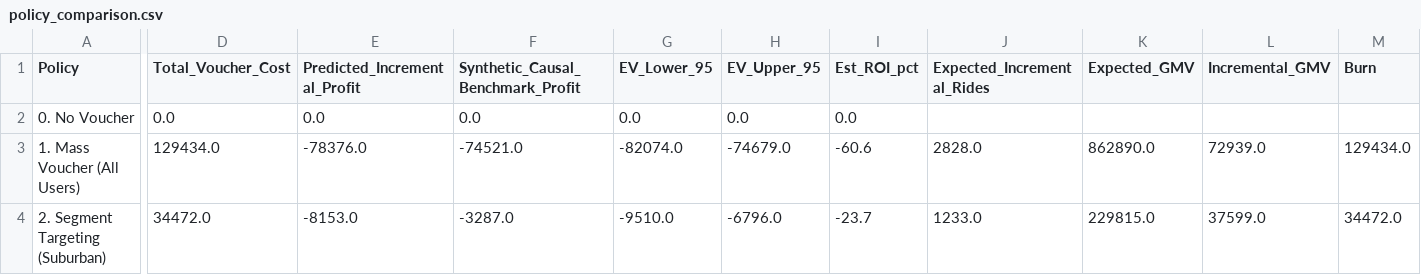
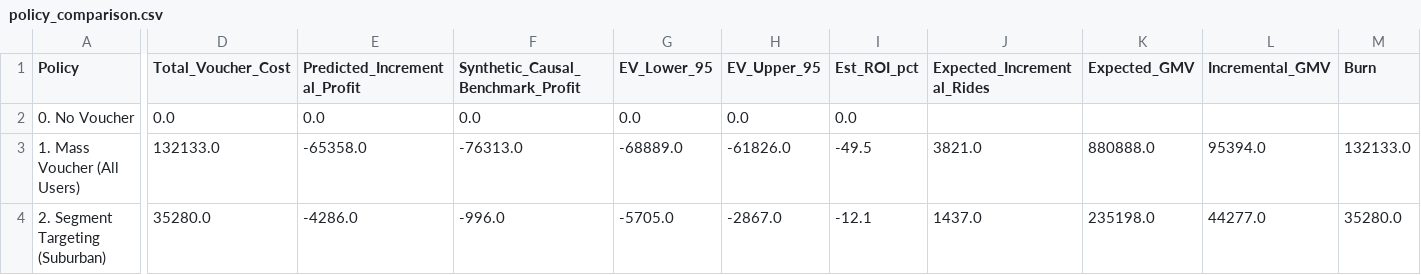
Before and after one commit to thaibuivan/GSM-promotion-experimentation, a CSV file: data/processed/policy_comparison.csv, drawn as a sheet; only a part is shown, gaps mark what is left out; the diff covers the shown part only; the diff names each change by its address in the sheet, - before the commit and + after, or states it on an @@ line.

```diff
--- a/data/processed/policy_comparison.csv
+++ b/data/processed/policy_comparison.csv
-D3 (Total_Voucher_Cost): 129434.0
+D3 (Total_Voucher_Cost): 132133.0
-E3 (Predicted_Incremental_Profit): -78376.0
+E3 (Predicted_Incremental_Profit): -65358.0
-F3: -74521.0
+F3: -76313.0
-G3 (EV_Lower_95): -82074.0
+G3 (EV_Lower_95): -68889.0
-H3 (EV_Upper_95): -74679.0
+H3 (EV_Upper_95): -61826.0
-I3 (Est_ROI_pct): -60.6
+I3 (Est_ROI_pct): -49.5
-J3 (Expected_Incremental_Rides): 2828.0
+J3 (Expected_Incremental_Rides): 3821.0
-K3 (Expected_GMV): 862890.0
+K3 (Expected_GMV): 880888.0
-L3 (Incremental_GMV): 72939.0
+L3 (Incremental_GMV): 95394.0
-M3 (Burn): 129434.0
+M3 (Burn): 132133.0
-D4 (Total_Voucher_Cost): 34472.0
+D4 (Total_Voucher_Cost): 35280.0
-E4 (Predicted_Incremental_Profit): -8153.0
+E4 (Predicted_Incremental_Profit): -4286.0
-F4: -3287.0
+F4: -996.0
-G4 (EV_Lower_95): -9510.0
+G4 (EV_Lower_95): -5705.0
-H4 (EV_Upper_95): -6796.0
+H4 (EV_Upper_95): -2867.0
-I4 (Est_ROI_pct): -23.7
+I4 (Est_ROI_pct): -12.1
-J4 (Expected_Incremental_Rides): 1233.0
+J4 (Expected_Incremental_Rides): 1437.0
-K4 (Expected_GMV): 229815.0
+K4 (Expected_GMV): 235198.0
-L4 (Incremental_GMV): 37599.0
+L4 (Incremental_GMV): 44277.0
-M4 (Burn): 34472.0
+M4 (Burn): 35280.0
```
Also changed, not shown: 57 edited cells elsewhere in this file, data/processed/qini_curve.csv, data/processed/test_predictions.csv, 10 other files.
